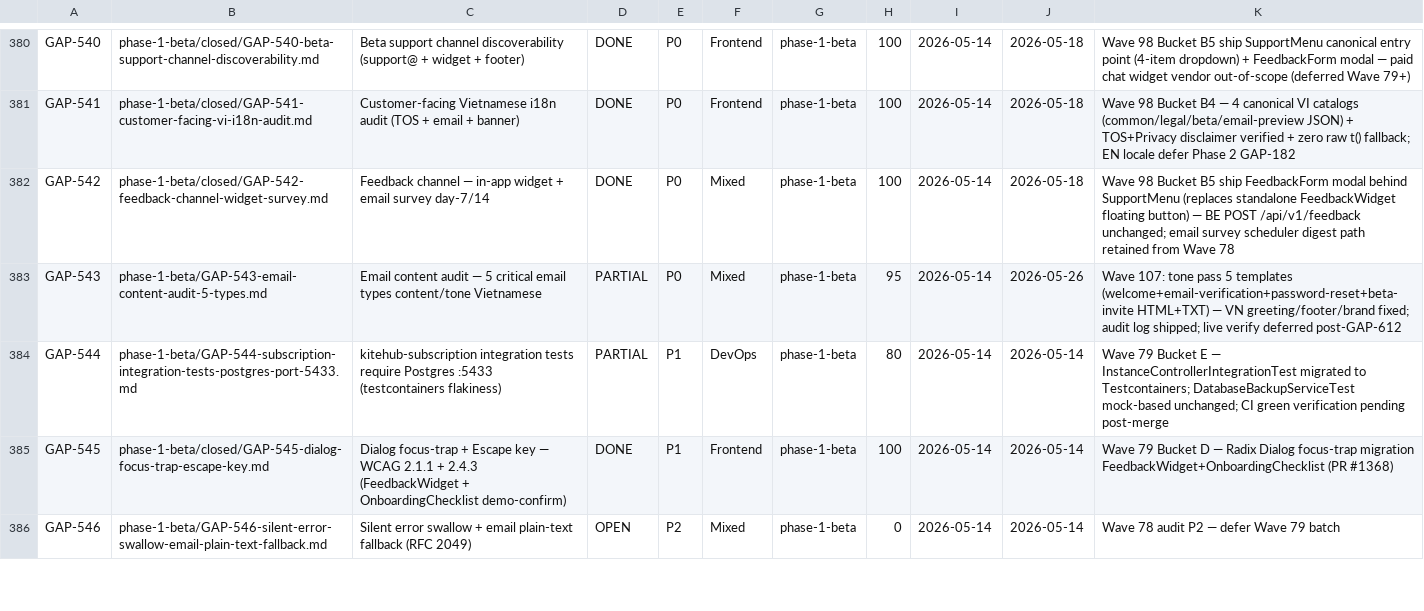
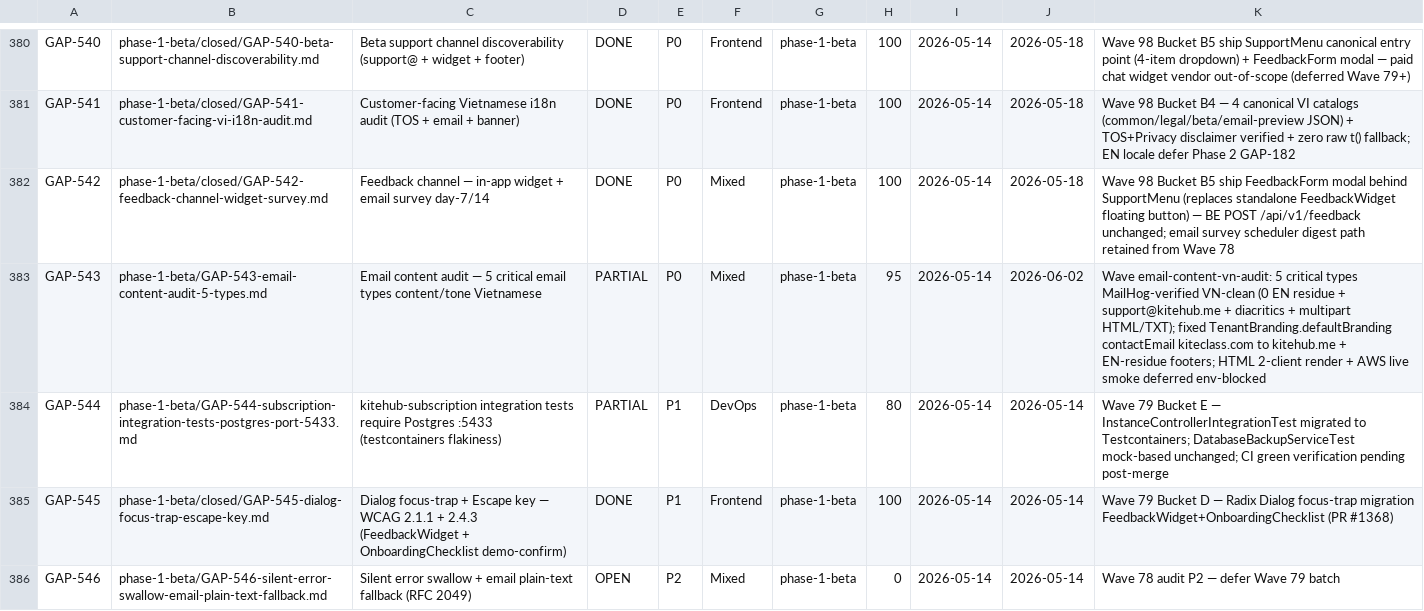
Before and after one commit to VictorAurelius/2026-Kite-Class-Platform, a CSV file: documents/04-quality/gaps/gap-status.csv, drawn as a sheet; only a part is shown, gaps mark what is left out.

Commit message:
fix(email): GAP-543 content/tone audit — 5 critical email types VN-clean
Fix 3 content/tone bug classes affecting the 5 critical email types
(welcome / beta-invite / email-verification / password-reset / invite-staff):

1. English residue "All rights reserved" → "Bảo lưu mọi quyền" in
   beta-invite.html + 4 variant siblings (welcome/invite-staff formal+informal).
2. Wrong-domain support contact support@kiteclass.com → support@kitehub.me in
   beta-invite.html AND TenantBranding.defaultBranding() (runtime-injected
   branding overrode template defaults → all 5 footers showed unreachable addr).
3. Brand-default inconsistency KiteClass → KiteHub in beta-invite.html;
   fixed "giờ giờ" double-word typo (HTML + txt).

invite-staff.html footer aligned to other 4 (support + status + reply-friendly).

Verify: mvnw -pl kitehub-email verify -P strict-warnings BUILD SUCCESS (88 tests).
Rebuilt image + restarted container + triggered all 5 types via
POST /api/platform/emails/send → MailHog: 0 EN residue, 0 kiteclass.com,
support@kitehub.me present, diacritics intact, no raw var leak, multipart
HTML+text both present. ALL 5 PASS.

GAP-543 PARTIAL 85% → 95% (HTML 2-client render + AWS live smoke env-blocked).

```diff
--- a/documents/04-quality/gaps/gap-status.csv
+++ b/documents/04-quality/gaps/gap-status.csv
@@ -382,3 +382,3 @@ GAP-541,phase-1-beta/closed/GAP-541-customer-facing-vi-i18n-audit.md,Customer-fa
 GAP-542,phase-1-beta/closed/GAP-542-feedback-channel-widget-survey.md,Feedback channel — in-app widget + email survey day-7/14,DONE,P0,Mixed,phase-1-beta,100,2026-05-14,2026-05-18,Wave 98 Bucket B5 ship FeedbackForm modal behind SupportMenu (replaces standalone FeedbackWidget floating button) — BE POST /api/v1/feedback unchanged; email survey scheduler digest path retained from Wave 78
-GAP-543,phase-1-beta/GAP-543-email-content-audit-5-types.md,Email content audit — 5 critical email types content/tone Vietnamese,PARTIAL,P0,Mixed,phase-1-beta,95,2026-05-14,2026-05-26,Wave 107: tone pass 5 templates (welcome+email-verification+password-reset+beta-invite HTML+TXT) — VN greeting/footer/brand fixed; audit log shipped; live verify deferred post-GAP-612
+GAP-543,phase-1-beta/GAP-543-email-content-audit-5-types.md,Email content audit — 5 critical email types content/tone Vietnamese,PARTIAL,P0,Mixed,phase-1-beta,95,2026-05-14,2026-06-02,Wave email-content-vn-audit: 5 critical types MailHog-verified VN-clean (0 EN residue + support@kitehub.me + diacritics + multipart HTML/TXT); fixed TenantBranding.defaultBranding contactEmail kiteclass.com to kitehub.me + EN-residue footers; HTML 2-client render + AWS live smoke deferred env-blocked
 GAP-544,phase-1-beta/GAP-544-subscription-integration-tests-postgres-port-5433.md,kitehub-subscription integration tests require Postgres :5433 (testcontainers flakiness),PARTIAL,P1,DevOps,phase-1-beta,80,2026-05-14,2026-05-14,Wave 79 Bucket E — InstanceControllerIntegrationTest migrated to Testcontainers; DatabaseBackupServiceTest mock-based unchanged; CI green verification pending post-merge
```
Also changed, not shown: 9 other files.
